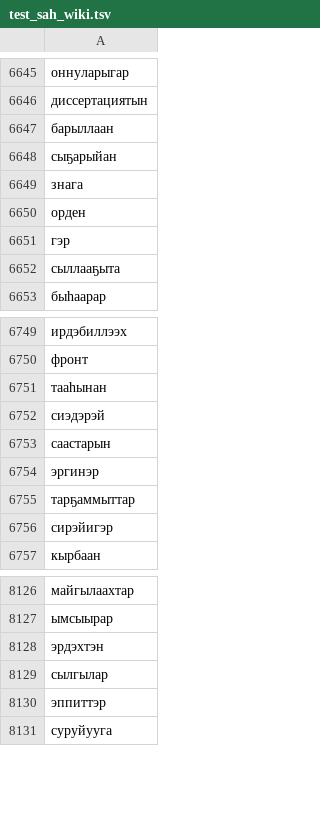
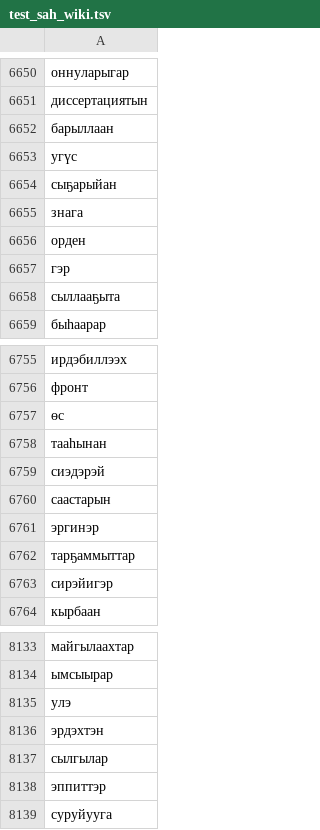
Before and after one commit to tatiana-merz/YakuToolkit, a TSV file: Corpus eval/test_sah_wiki.tsv, drawn as a sheet; only a part is shown, gaps mark what is left out; the diff covers the shown part only; the diff names each change by its address in the sheet, - before the commit and + after, or states it on an @@ line.

```diff
--- a/Corpus eval/test_sah_wiki.tsv
+++ b/Corpus eval/test_sah_wiki.tsv
+row 6653: yгүс
+row 6757: ѳс
+row 8135: yлэ
```
Also changed, not shown: 5 added rows elsewhere in this file, Corpus eval/counter_sah_wiki.tsv, 1 other file.
